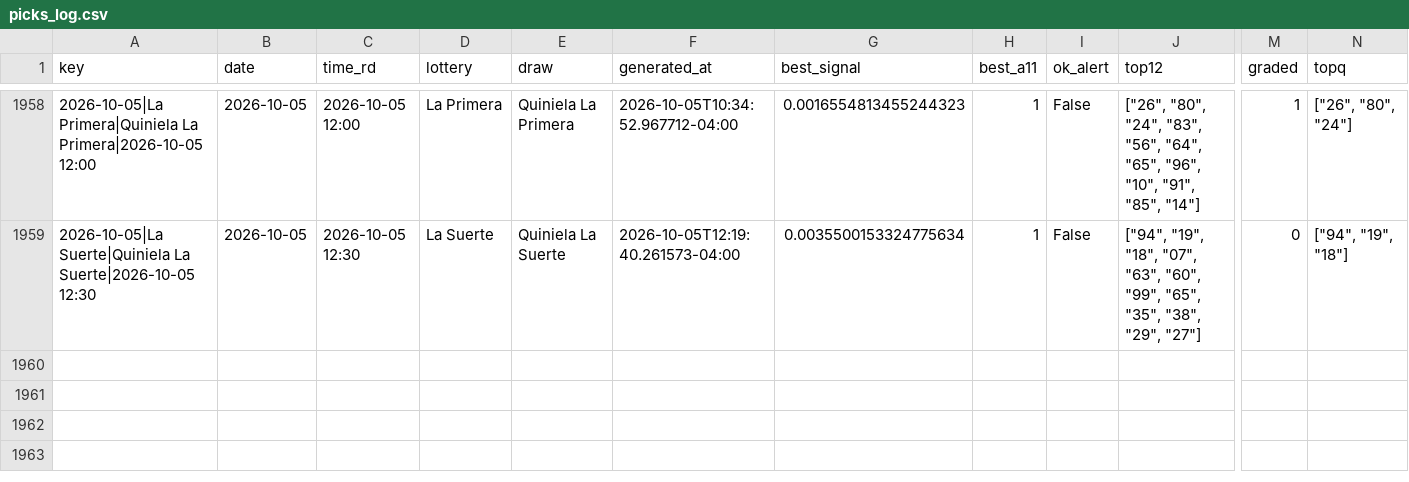
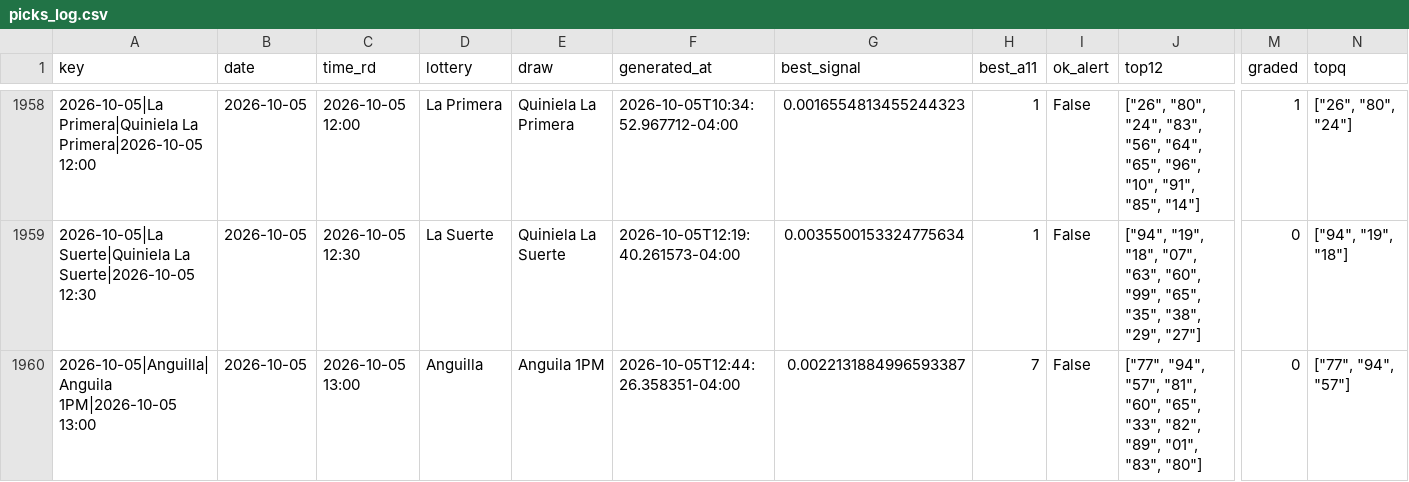
Before and after one commit to carbosota1/UPDATELOTMIX, a CSV file: data/picks_log.csv, drawn as a sheet; only a part is shown, gaps mark what is left out; rows hold the shown columns only; the diff names each change by its address in the sheet, - before the commit and + after, or states it on an @@ line.

```diff
--- a/data/picks_log.csv
+++ b/data/picks_log.csv
+row 1960: 2026-10-05|Anguilla|Anguila 1PM|2026-10-05 13:00 | 2026-10-05 | 2026-10-05 13:00 | Anguilla | Anguila 1PM | 2026-10-05T12:44:26.358351-04:00 | 0.0022131884996593387 | 7 | False | ["77", "94", "57", "81", "60", "65", "33", "82", "89", "01", "83", "80"] | 0 | ["77", "94", "57"]
```
Also changed, not shown: 3 other files.
